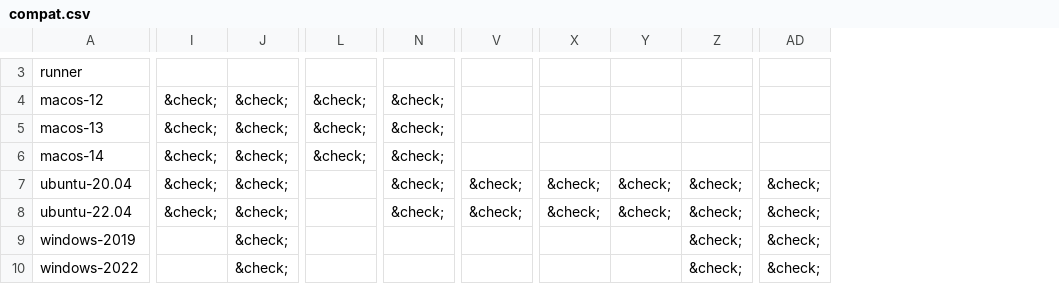
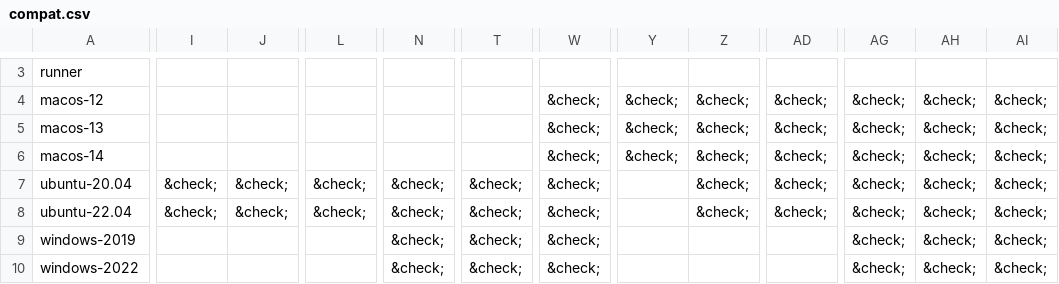
Before and after one commit to fortran-lang/setup-fortran, a CSV file: .github/compat/compat.csv, drawn as a sheet; only a part is shown, gaps mark what is left out; removed rows and columns are numbered as before the commit, all else as after; the diff covers the shown part only; the diff names each change by its address in the sheet, - before the commit and + after, or states it on an @@ line.

```diff
--- a/.github/compat/compat.csv
+++ b/.github/compat/compat.csv
+column T, rows 7-10: all &check;
-column X, rows 7-8: &check; | &check;
+column AG, rows 4-10: all &check;
+column AH, rows 4-10: all &check;
+column AI, rows 4-10: all &check;
-I4:I6: &check;
+I4:I6: (empty)
-J4:J6: &check;
+J4:J6: (empty)
-L4:L6: &check;
+L4:L6: (empty)
-N4:N6: &check;
+N4:N6: (empty)
-W4:W6: (empty)
+W4:W6: &check;
-Y4:Y6: (empty)
+Y4:Y6: &check;
-Z4:Z6: (empty)
+Z4:Z6: &check;
-AD4:AD6: (empty)
+AD4:AD6: &check;
-L7:L8: (empty)
+L7:L8: &check;
-Y7:Y8: &check;
+Y7:Y8: (empty)
-J9:J10: &check;
+J9:J10: (empty)
-N9:N10: (empty)
+N9:N10: &check;
-W9:W10: (empty)
+W9:W10: &check;
-Z9:Z10: &check;
+Z9:Z10: (empty)
-AD9:AD10: &check;
+AD9:AD10: (empty)
```
Also changed, not shown: 83 edited cells elsewhere in this file, .github/compat/long_compat.csv, 8 other files.
